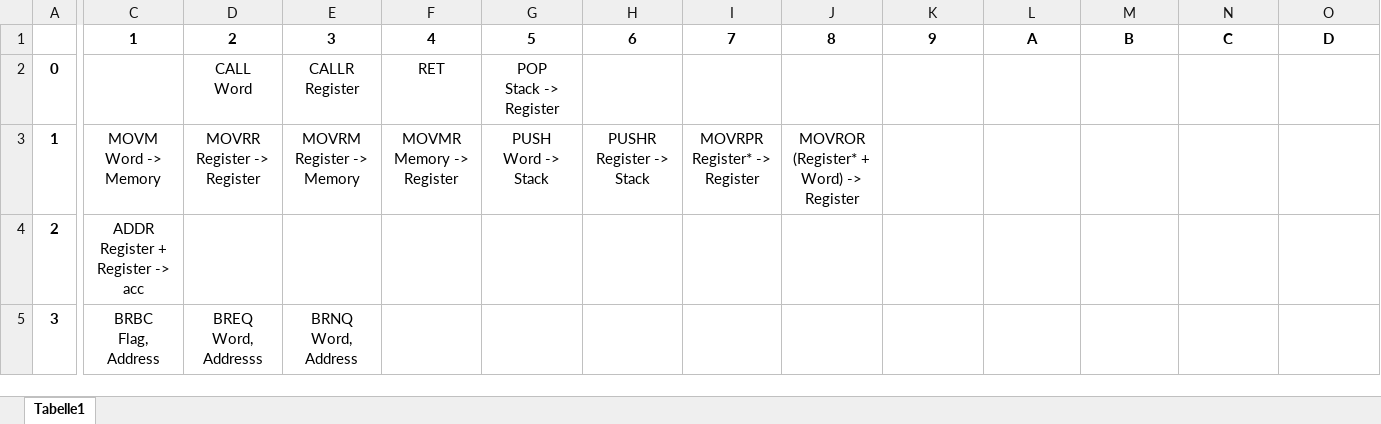
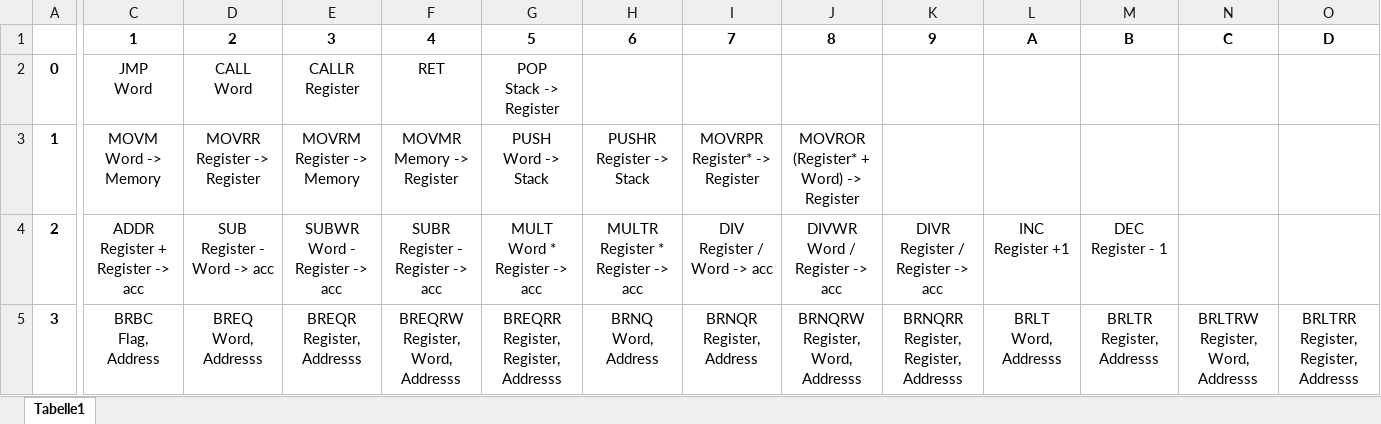
Before and after one commit to 0xffset/0x, an Excel workbook: 0xVM/instruction_set.xlsx, sheet Tabelle1, drawn as a sheet; only a part is shown, gaps mark what is left out; values as stored, in another font and other column widths than the file's, no borders; ↵ is a line break in a cell; the diff covers the shown part only; the diff names each change by its address in the sheet, - before the commit and + after, or states it on an @@ line.

```diff
--- a/0xVM/instruction_set.xlsx (sheet Tabelle1)
+++ b/0xVM/instruction_set.xlsx (sheet Tabelle1)
-C2: (empty)
+C2: JMP ↵ Word
-D4: (empty)
+D4: SUB ↵ Register - Word -> acc
-E4: (empty)
+E4: SUBWR ↵ Word - Register -> acc
-F4: (empty)
+F4: SUBR ↵ Register - Register -> acc
-G4: (empty)
+G4: MULT ↵ Word * Register -> acc
-H4: (empty)
+H4: MULTR ↵ Register * Register -> acc
-I4: (empty)
+I4: DIV ↵ Register / Word -> acc
-J4: (empty)
+J4: DIVWR ↵ Word / Register -> acc
-K4: (empty)
+K4: DIVR ↵ Register / Register -> acc
-L4: (empty)
+L4: INC ↵ Register +1
-M4: (empty)
+M4: DEC ↵ Register - 1
-E5: BRNQ ↵ Word, Address
+E5: BREQR ↵ Register, Addresss
-F5: (empty)
+F5: BREQRW ↵ Register, Word, Addresss
-G5: (empty)
+G5: BREQRR ↵ Register, Register, Addresss
-H5: (empty)
+H5: BRNQ ↵ Word, Address
-I5: (empty)
+I5: BRNQR ↵ Register, Address
-J5: (empty)
+J5: BRNQRW ↵ Register, Word, Addresss
-K5: (empty)
+K5: BRNQRR ↵ Register, Register, Addresss
-L5: (empty)
+L5: BRLT ↵ Word, Addresss
-M5: (empty)
+M5: BRLTR ↵ Register, Addresss
-N5: (empty)
+N5: BRLTRW ↵ Register, Word, Addresss
-O5: (empty)
+O5: BRLTRR ↵ Register, Register, Addresss
```
Also changed, not shown: 27 edited cells elsewhere in this sheet, 17 other files.
